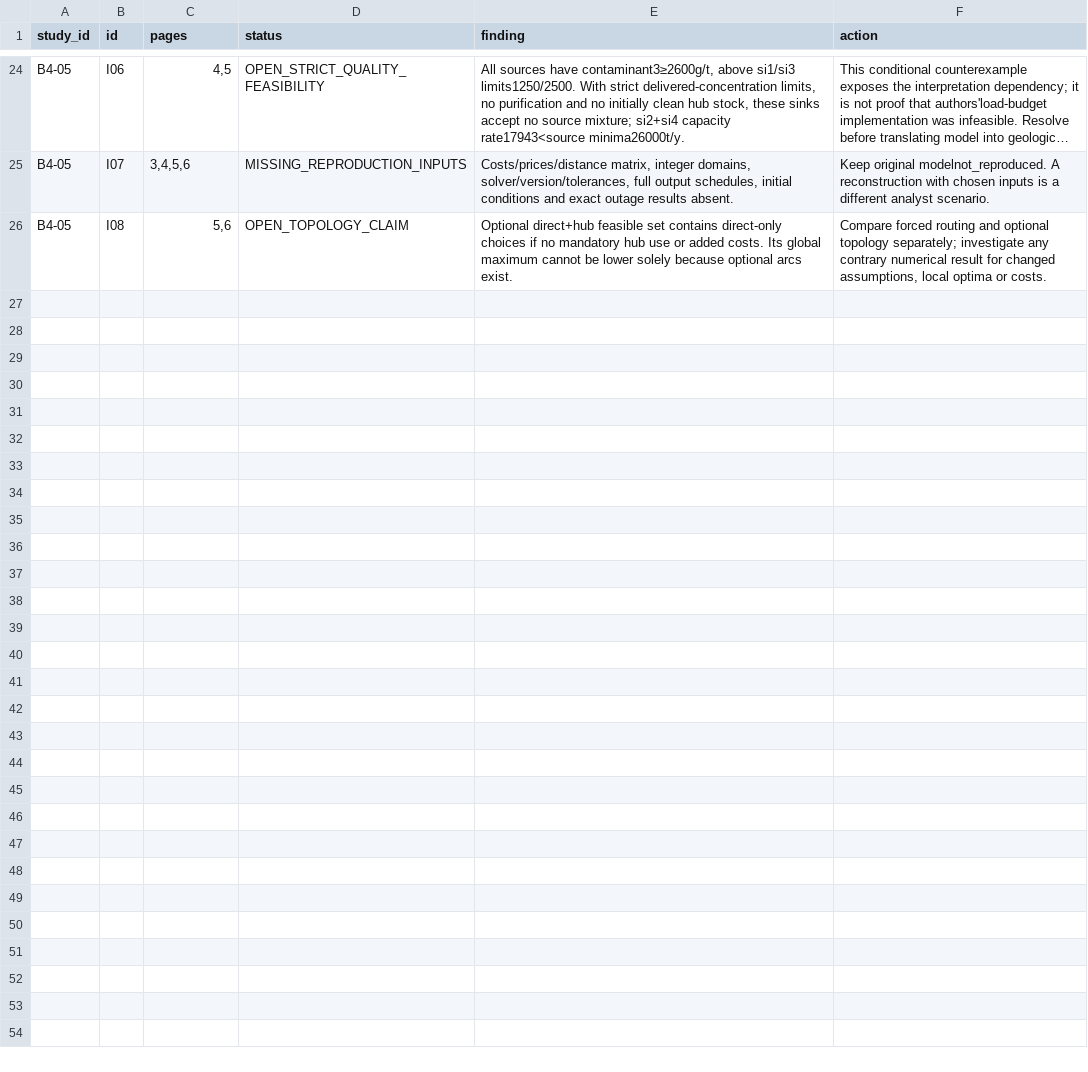
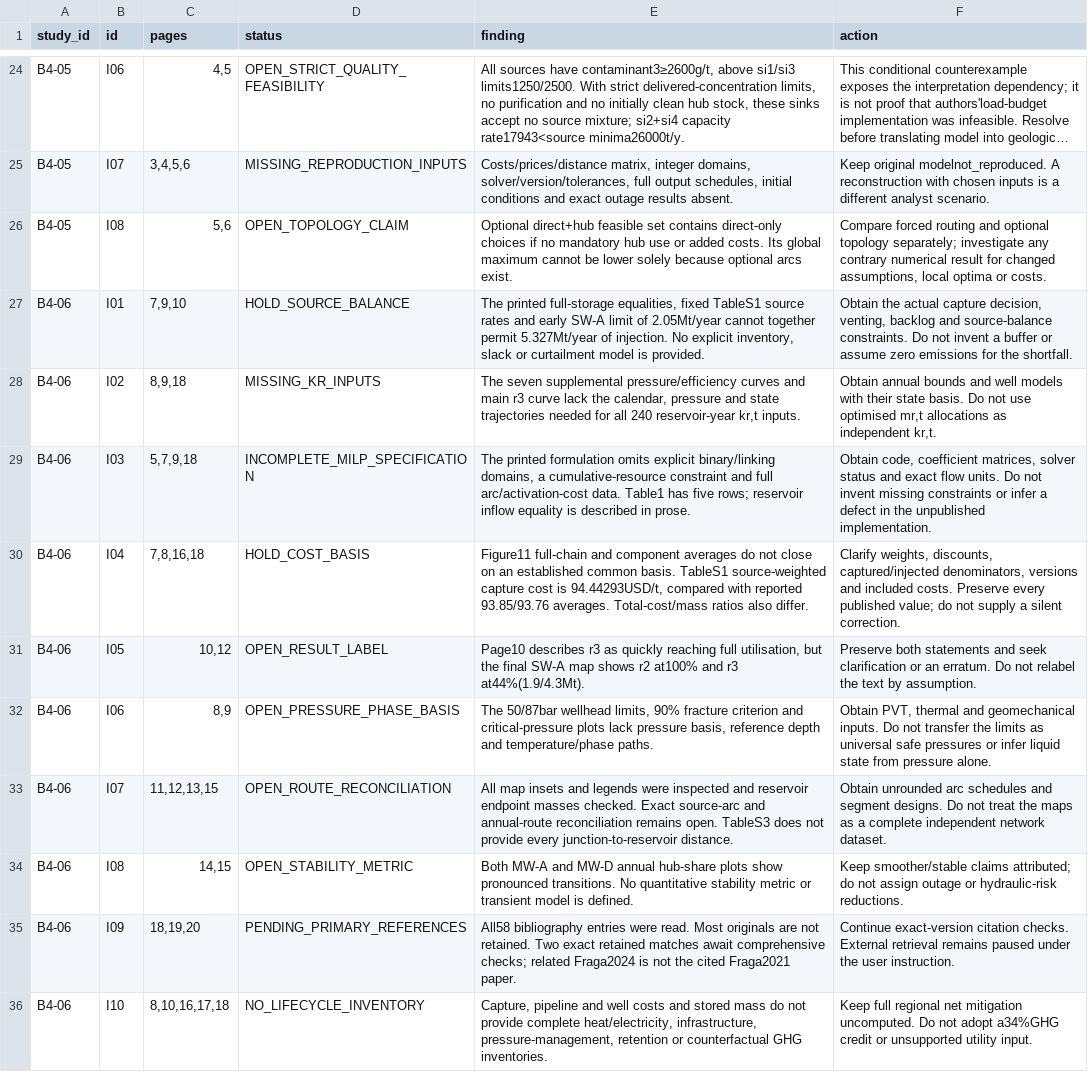
Before and after one commit to johnzhi/phd_decoding-v1, a CSV file: paper1/outputs/comprehensive_review/issues.csv, drawn as a sheet; only a part is shown, gaps mark what is left out; long unchanged cells end in …; the diff names each change by its address in the sheet, - before the commit and + after, or states it on an @@ line.

Commit message:
Audit Budiarto full text and supplement with explicit reproduction gaps

```diff
--- a/paper1/outputs/comprehensive_review/issues.csv
+++ b/paper1/outputs/comprehensive_review/issues.csv
+row 27: B4-06 | I01 | 7,9,10 | HOLD_SOURCE_BALANCE | The printed full-storage equalities, fixed TableS1 source rates and early SW-A limit of 2.05Mt/year cannot together permit 5.327Mt/year of injection. No explicit inventory, slack or curtailment model is provided. | Obtain the actual capture decision, venting, backlog and source-balance constraints. Do not invent a buffer or assume zero emissions for the shortfall.
+row 28: B4-06 | I02 | 8,9,18 | MISSING_KR_INPUTS | The seven supplemental pressure/efficiency curves and main r3 curve lack the calendar, pressure and state trajectories needed for all 240 reservoir-year kr,t inputs. | Obtain annual bounds and well models with their state basis. Do not use optimised mr,t allocations as independent kr,t.
+row 29: B4-06 | I03 | 5,7,9,18 | INCOMPLETE_MILP_SPECIFICATION | The printed formulation omits explicit binary/linking domains, a cumulative-resource constraint and full arc/activation-cost data. Table1 has five rows; reservoir inflow equality is described in prose. | Obtain code, coefficient matrices, solver status and exact flow units. Do not invent missing constraints or infer a defect in the unpublished implementation.
+row 30: B4-06 | I04 | 7,8,16,18 | HOLD_COST_BASIS | Figure11 full-chain and component averages do not close on an established common basis. TableS1 source-weighted capture cost is 94.44293USD/t, compared with reported 93.85/93.76 averages. Total-cost/mass ratios also differ. | Clarify weights, discounts, captured/injected denominators, versions and included costs. Preserve every published value; do not supply a silent correction.
+row 31: B4-06 | I05 | 10,12 | OPEN_RESULT_LABEL | Page10 describes r3 as quickly reaching full utilisation, but the final SW-A map shows r2 at100% and r3 at44%(1.9/4.3Mt). | Preserve both statements and seek clarification or an erratum. Do not relabel the text by assumption.
+row 32: B4-06 | I06 | 8,9 | OPEN_PRESSURE_PHASE_BASIS | The 50/87bar wellhead limits, 90% fracture criterion and critical-pressure plots lack pressure basis, reference depth and temperature/phase paths. | Obtain PVT, thermal and geomechanical inputs. Do not transfer the limits as universal safe pressures or infer liquid state from pressure alone.
+row 33: B4-06 | I07 | 11,12,13,15 | OPEN_ROUTE_RECONCILIATION | All map insets and legends were inspected and reservoir endpoint masses checked. Exact source-arc and annual-route reconciliation remains open. TableS3 does not provide every junction-to-reservoir distance. | Obtain unrounded arc schedules and segment designs. Do not treat the maps as a complete independent network dataset.
+row 34: B4-06 | I08 | 14,15 | OPEN_STABILITY_METRIC | Both MW-A and MW-D annual hub-share plots show pronounced transitions. No quantitative stability metric or transient model is defined. | Keep smoother/stable claims attributed; do not assign outage or hydraulic-risk reductions.
+row 35: B4-06 | I09 | 18,19,20 | PENDING_PRIMARY_REFERENCES | All58 bibliography entries were read. Most originals are not retained. Two exact retained matches await comprehensive checks; related Fraga2024 is not the cited Fraga2021 paper. | Continue exact-version citation checks. External retrieval remains paused under the user instruction.
+row 36: B4-06 | I10 | 8,10,16,17,18 | NO_LIFECYCLE_INVENTORY | Capture, pipeline and well costs and stored mass do not provide complete heat/electricity, infrastructure, pressure-management, retention or counterfactual GHG inventories. | Keep full regional net mitigation uncomputed. Do not adopt a34%GHG credit or unsupported utility input.
```
Also changed, not shown: paper1/outputs/comprehensive_review/pages.csv, paper1/outputs/comprehensive_review/papers.csv, 18 other files.
